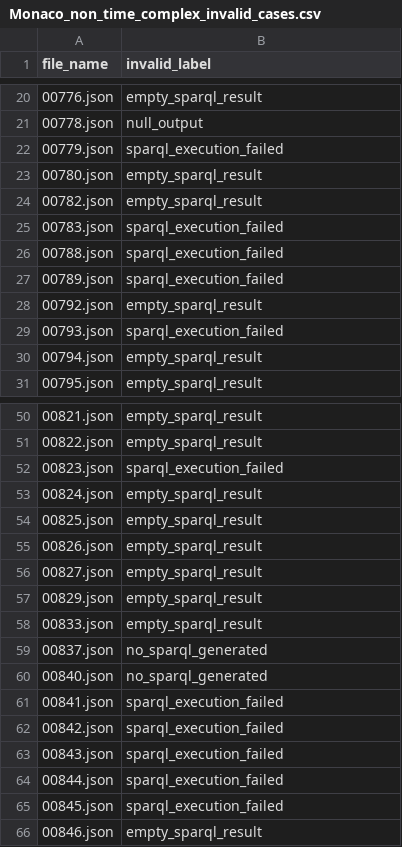
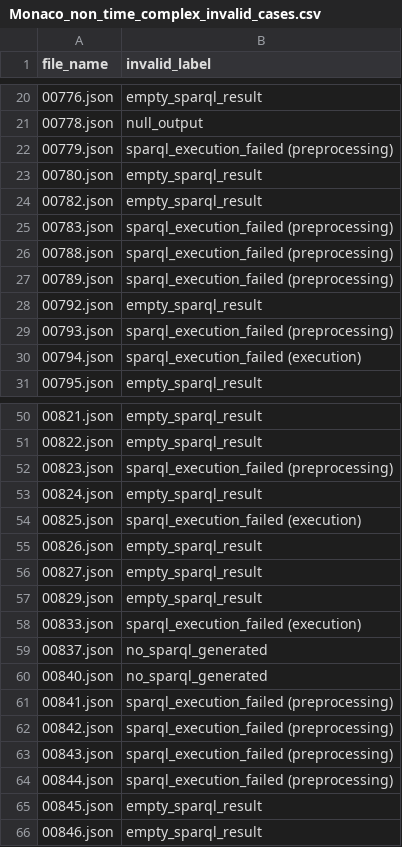
Before and after one commit to Bluebear77/SPARQL-TableQA, a CSV file: Output_GRASP/ComplexQA/Monaco_non_time_complex/extracted_output/Monaco_non_time_complex_invalid_cases.csv, drawn as a sheet; only a part is shown, gaps mark what is left out; the diff covers the shown part only.

```diff
--- a/Output_GRASP/ComplexQA/Monaco_non_time_complex/extracted_output/Monaco_non_time_complex_invalid_cases.csv
+++ b/Output_GRASP/ComplexQA/Monaco_non_time_complex/extracted_output/Monaco_non_time_complex_invalid_cases.csv
@@ -21,11 +21,11 @@ file_name,invalid_label
 00778.json,null_output
-00779.json,sparql_execution_failed
+00779.json,sparql_execution_failed (preprocessing)
 00780.json,empty_sparql_result
 00782.json,empty_sparql_result
-00783.json,sparql_execution_failed
-00788.json,sparql_execution_failed
-00789.json,sparql_execution_failed
+00783.json,sparql_execution_failed (preprocessing)
+00788.json,sparql_execution_failed (preprocessing)
+00789.json,sparql_execution_failed (preprocessing)
 00792.json,empty_sparql_result
-00793.json,sparql_execution_failed
-00794.json,empty_sparql_result
+00793.json,sparql_execution_failed (preprocessing)
+00794.json,sparql_execution_failed (execution)
 00795.json,empty_sparql_result
@@ -51,5 +51,5 @@ file_name,invalid_label
 00822.json,empty_sparql_result
-00823.json,sparql_execution_failed
+00823.json,sparql_execution_failed (preprocessing)
 00824.json,empty_sparql_result
-00825.json,empty_sparql_result
+00825.json,sparql_execution_failed (execution)
 00826.json,empty_sparql_result
@@ -57,10 +57,10 @@ file_name,invalid_label
 00829.json,empty_sparql_result
-00833.json,empty_sparql_result
+00833.json,sparql_execution_failed (execution)
 00837.json,no_sparql_generated
 00840.json,no_sparql_generated
-00841.json,sparql_execution_failed
-00842.json,sparql_execution_failed
-00843.json,sparql_execution_failed
-00844.json,sparql_execution_failed
-00845.json,sparql_execution_failed
+00841.json,sparql_execution_failed (preprocessing)
+00842.json,sparql_execution_failed (preprocessing)
+00843.json,sparql_execution_failed (preprocessing)
+00844.json,sparql_execution_failed (preprocessing)
+00845.json,empty_sparql_result
 00846.json,empty_sparql_result
```
Also changed, not shown: 12 edited cells elsewhere in this file, Output_GRASP/ComplexQA/CompMix_table_complex/extracted_output/CompMix_table_complex_invalid_cases.csv, Output_GRASP/ComplexQA/OTT_QA_dev_complex/extracted_output/OTT_QA_dev_complex_invalid_cases.csv, 26 other files.
